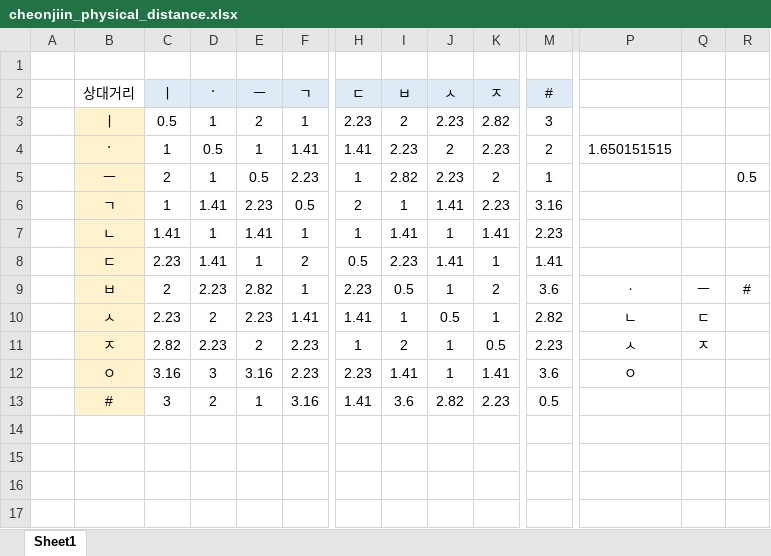
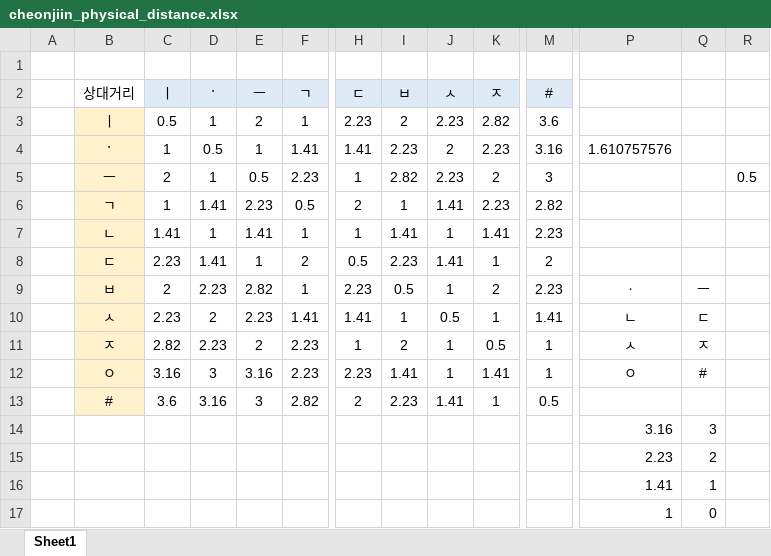
Before and after one commit to tjwjdgus12/ChinJiIn, an Excel workbook: documents/cheonjiin_physical_distance.xlsx, sheet Sheet1, drawn as a sheet; only a part is shown, gaps mark what is left out; values as stored, in another font and other column widths than the file's, no borders; rows hold the shown columns only; the diff covers the shown part only; the diff names each change by its address in the sheet, - before the commit and + after, or states it on an @@ line.

Commit message:
physical distace about whitespace re-calcuated

```diff
--- a/documents/cheonjiin_physical_distance.xlsx (sheet Sheet1)
+++ b/documents/cheonjiin_physical_distance.xlsx (sheet Sheet1)
-M3 (#): 3
+M3 (#): 3.6
-M4 (#): 2
+M4 (#): 3.16
-P4: 1.650151515
+P4: 1.610757576
-M5 (#): 1
+M5 (#): 3
-M6 (#): 3.16
+M6 (#): 2.82
-M8 (#): 1.41
+M8 (#): 2
-M9 (#): 3.6
+M9 (#): 2.23
-R9: #
+R9: (empty)
-M10 (#): 2.82
+M10 (#): 1.41
-M11 (#): 2.23
+M11 (#): 1
-M12 (#): 3.6
+M12 (#): 1
-Q12: (empty)
+Q12: #
-C13 (ㅣ): 3
+C13 (ㅣ): 3.6
-D13 (ㆍ): 2
+D13 (ㆍ): 3.16
-E13 (ㅡ): 1
+E13 (ㅡ): 3
-F13 (ㄱ): 3.16
+F13 (ㄱ): 2.82
-H13 (ㄷ): 1.41
+H13 (ㄷ): 2
-I13 (ㅂ): 3.6
+I13 (ㅂ): 2.23
-J13 (ㅅ): 2.82
+J13 (ㅅ): 1.41
-K13 (ㅈ): 2.23
+K13 (ㅈ): 1
+row 14:  |  |  |  |  |  |  |  |  |  |  | 3.16 | 3
+row 15:  |  |  |  |  |  |  |  |  |  |  | 2.23 | 2
+row 16:  |  |  |  |  |  |  |  |  |  |  | 1.41 | 1
+row 17:  |  |  |  |  |  |  |  |  |  |  | 1 | 0
```
Also changed, not shown: 1 edited cell elsewhere in this sheet, 2 other files.
